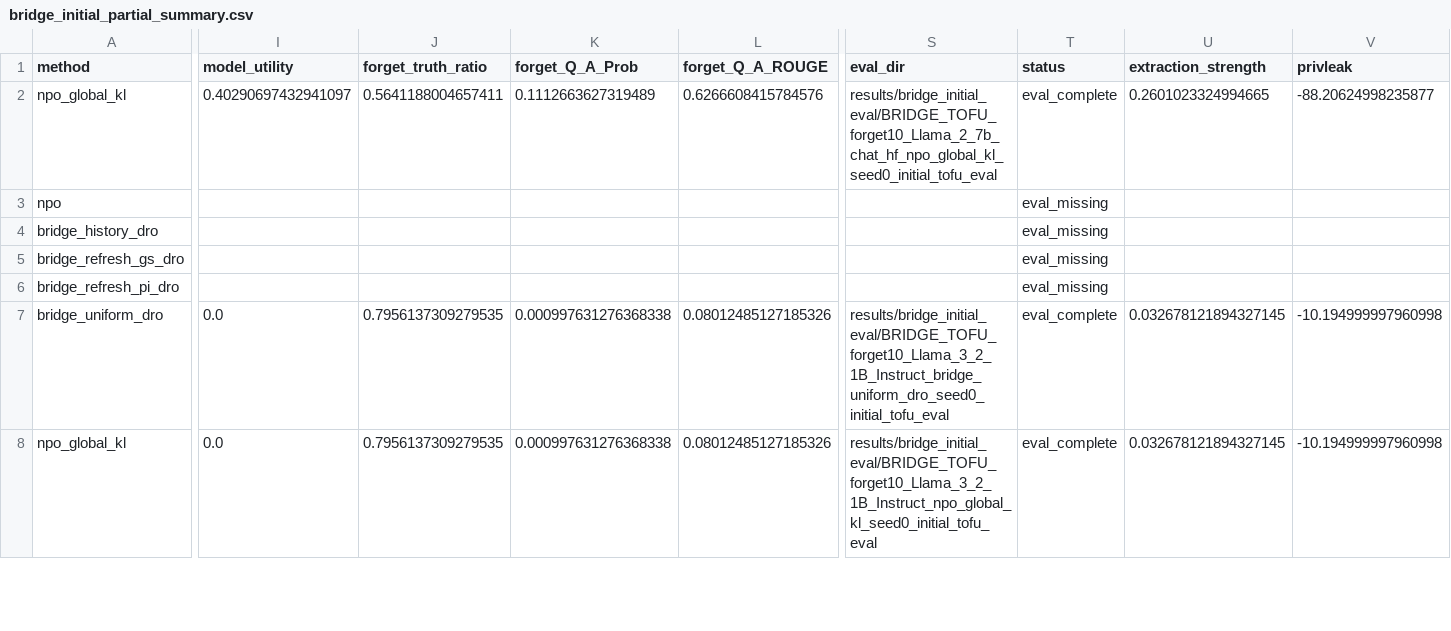
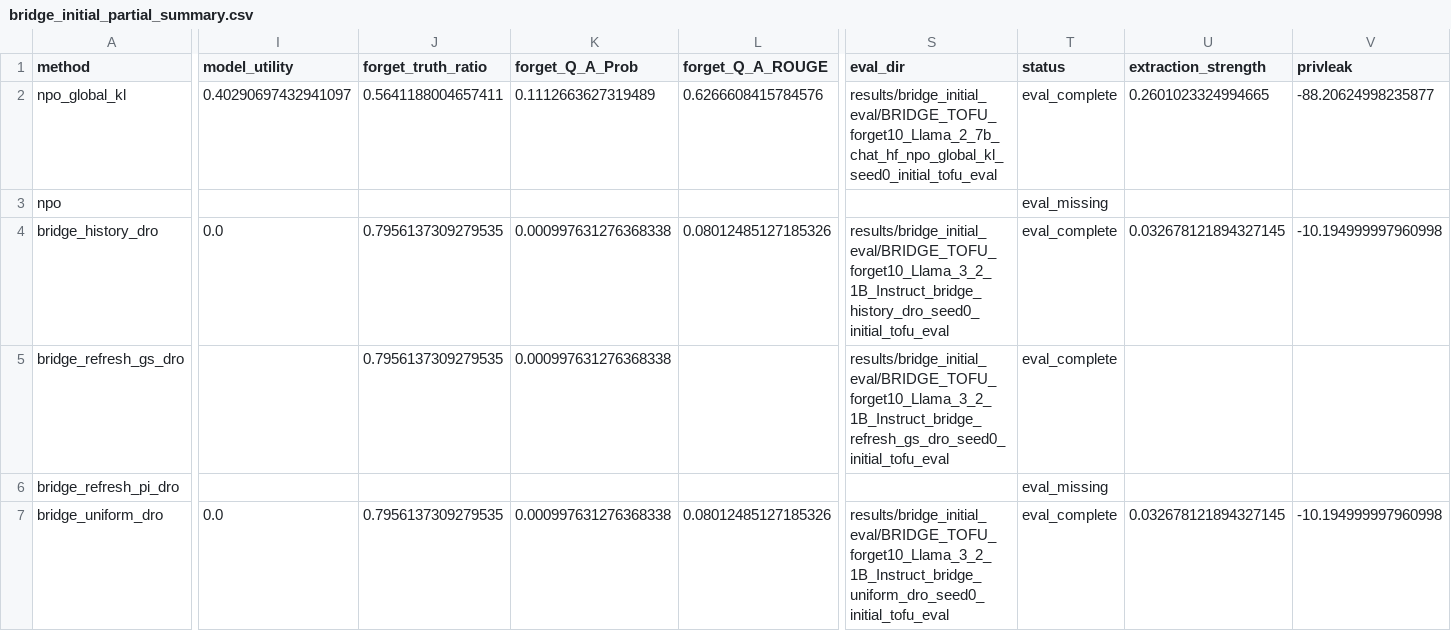
Before and after one commit to zigozk/open-unlearning, a CSV file: results/bridge_reports/bridge_initial_partial_summary.csv, drawn as a sheet; only a part is shown, gaps mark what is left out; the shorter side is filled out with more unchanged rows; the diff names each change by its address in the sheet, - before the commit and + after, or states it on an @@ line.

Commit message:
Add BRIDGE 1B 2ndpartial summary

```diff
--- a/results/bridge_reports/bridge_initial_partial_summary.csv
+++ b/results/bridge_reports/bridge_initial_partial_summary.csv
-I4 (model_utility): (empty)
+I4 (model_utility): 0.0
-J4:J5 (forget_truth_ratio): (empty)
+J4:J5 (forget_truth_ratio): 0.7956137309279535
-K4:K5 (forget_Q_A_Prob): (empty)
+K4:K5 (forget_Q_A_Prob): 0.000997631276368338
-L4 (forget_Q_A_ROUGE): (empty)
+L4 (forget_Q_A_ROUGE): 0.08012485127185326
-S4 (eval_dir): (empty)
+S4 (eval_dir): results/bridge_initial_eval/BRIDGE_TOFU_forget10_Llama_3_2_1B_Instruct_bridge_history_dro_seed0_initial_tofu_eval
-T4:T5 (status): eval_missing
+T4:T5 (status): eval_complete
-U4 (extraction_strength): (empty)
+U4 (extraction_strength): 0.032678121894327145
-V4 (privleak): (empty)
+V4 (privleak): -10.194999997960998
-S5 (eval_dir): (empty)
+S5 (eval_dir): results/bridge_initial_eval/BRIDGE_TOFU_forget10_Llama_3_2_1B_Instruct_bridge_refresh_gs_dro_seed0_initial_tofu_eval
```
Also changed, not shown: 1 other file.
